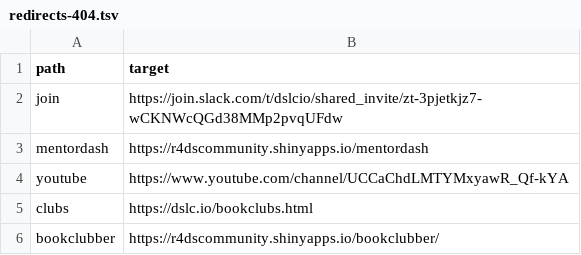
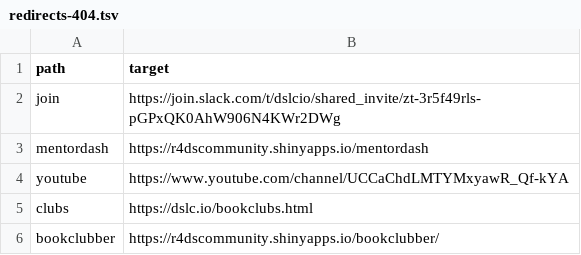
Before and after one commit to dslc-io/dslc-io, a TSV file: redirects-404.tsv, drawn as a sheet; only a part is shown.

```diff
--- a/redirects-404.tsv
+++ b/redirects-404.tsv
@@ -1,3 +1,3 @@
 path	target
-join	https://join.slack.com/t/dslcio/shared_invite/zt-3pjetkjz7-wCKNWcQGd38MMp2pvqUFdw
+join	https://join.slack.com/t/dslcio/shared_invite/zt-3r5f49rls-pGPxQK0AhW906N4KWr2DWg
 mentordash	https://r4dscommunity.shinyapps.io/mentordash
```
Also changed, not shown: 5 other files.
